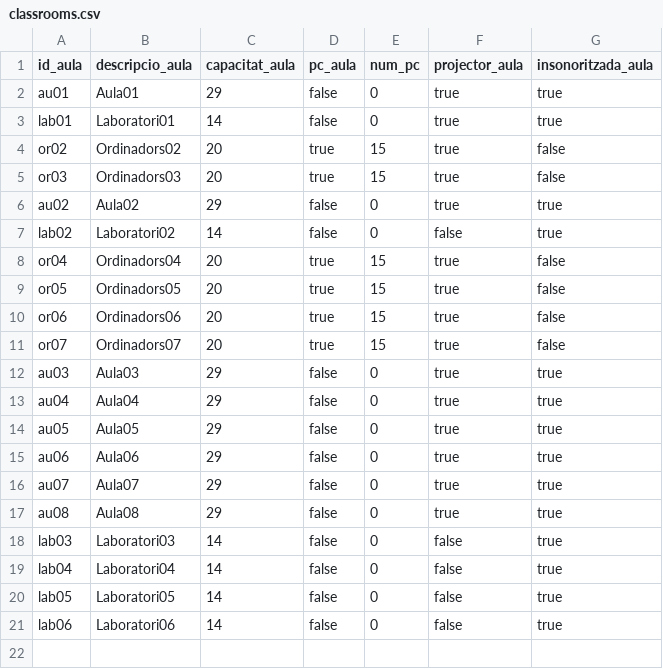
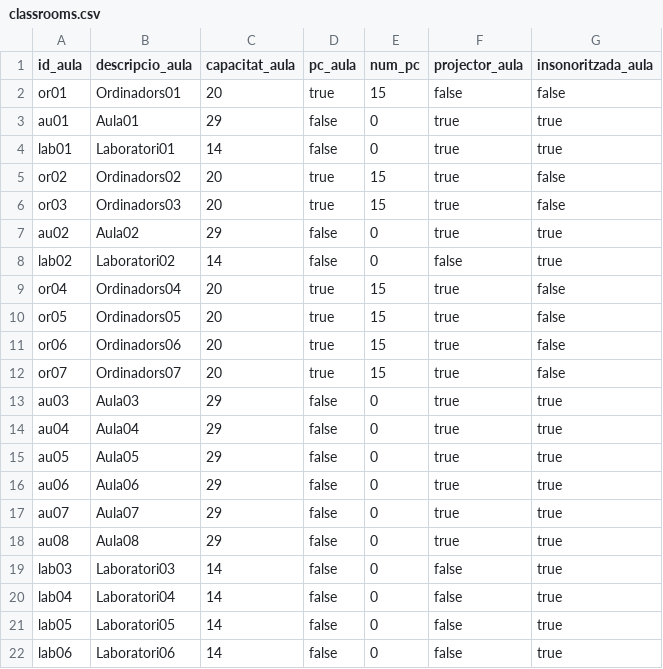
Before and after one commit to samar06/Samar, a CSV file: GestionAules-G04/files/classrooms.csv, drawn as a sheet.

```diff
--- a/GestionAules-G04/files/classrooms.csv
+++ b/GestionAules-G04/files/classrooms.csv
@@ -1,2 +1,3 @@
 id_aula ,descripcio_aula,capacitat_aula,pc_aula,num_pc,projector_aula,insonoritzada_aula
+or01,Ordinadors01,20,true,15,false,false
 au01,Aula01,29,false,0,true,true
```
Also changed, not shown: 4 other files.
